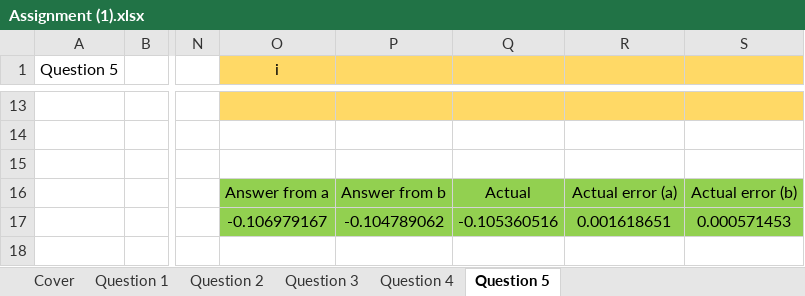
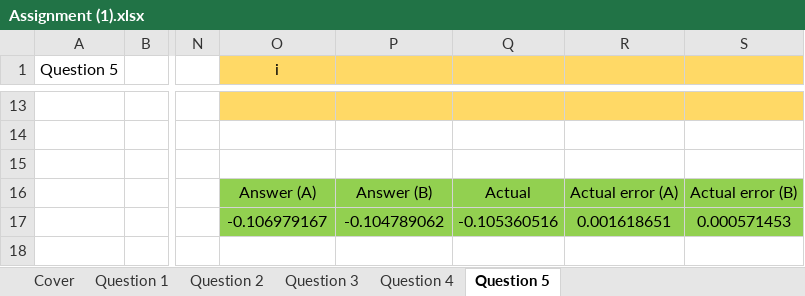
Before and after one commit to FinalFreedom/MathsCoursework, an Excel workbook: Assignment (1).xlsx, sheet Question 5, drawn as a sheet; only a part is shown, gaps mark what is left out; values as stored, in another font and other column widths than the file's, no borders; charts and pictures not drawn; the diff names each change by its address in the sheet, - before the commit and + after, or states it on an @@ line.

```diff
--- a/Assignment (1).xlsx (sheet Question 5)
+++ b/Assignment (1).xlsx (sheet Question 5)
-O16 (i): Answer from a
+O16 (i): Answer (A)
-P16: Answer from b
+P16: Answer (B)
-R16: Actual error (a)
+R16: Actual error (A)
-S16: Actual error (b)
+S16: Actual error (B)
```
Also changed, not shown: sheet Question 1, formulas that keep their value, charts or pictures.
